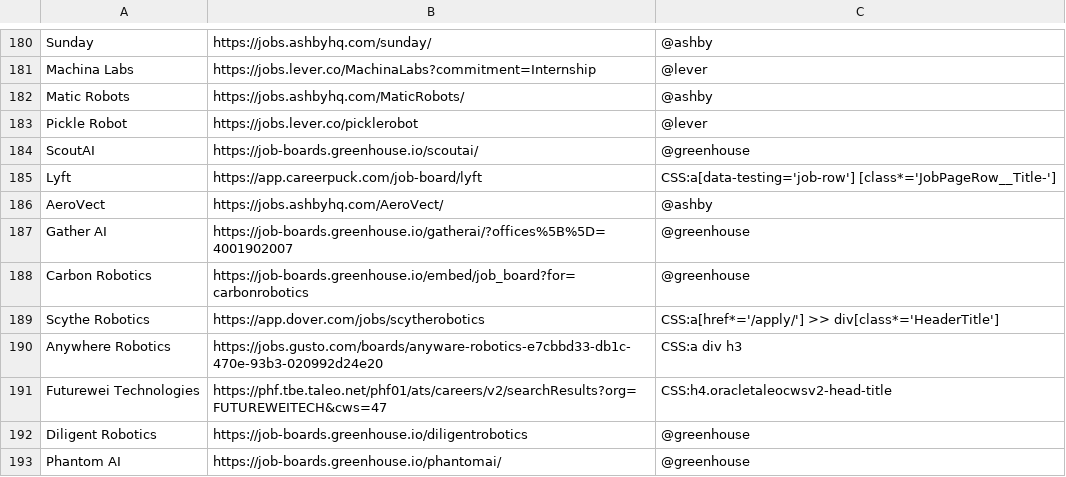
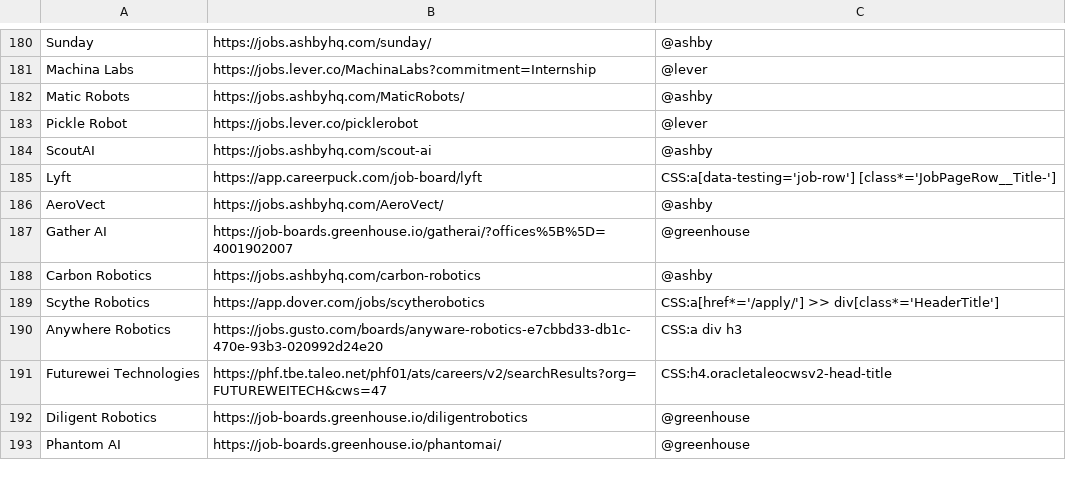
Before and after one commit to Ph1so/phlux2.0, a CSV file: companies.csv, drawn as a sheet; only a part is shown, gaps mark what is left out.

```diff
--- a/companies.csv
+++ b/companies.csv
@@ -183,3 +183,3 @@ Matic Robots,https://jobs.ashbyhq.com/MaticRobots/,@ashby
 Pickle Robot,https://jobs.lever.co/picklerobot,@lever
-ScoutAI,https://job-boards.greenhouse.io/scoutai/,@greenhouse
+ScoutAI,https://jobs.ashbyhq.com/scout-ai,@ashby
 Lyft,https://app.careerpuck.com/job-board/lyft,CSS:a[data-testing='job-row'] [class*='JobPageRow__Title-']
@@ -187,3 +187,3 @@ AeroVect,https://jobs.ashbyhq.com/AeroVect/,@ashby
 Gather AI,https://job-boards.greenhouse.io/gatherai/?offices%5B%5D=4001902007,@greenhouse
-Carbon Robotics,https://job-boards.greenhouse.io/embed/job_board?for=carbonrobotics,@greenhouse
+Carbon Robotics,https://jobs.ashbyhq.com/carbon-robotics,@ashby
 Scythe Robotics,https://app.dover.com/jobs/scytherobotics,CSS:a[href*='/apply/'] >> div[class*='HeaderTitle']
```
